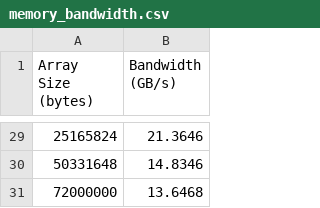
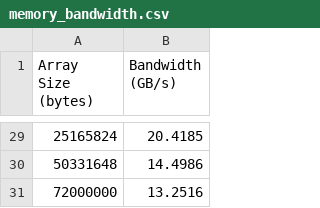
Before and after one commit to Minutenreis/parallelComputing1, a CSV file: submissions/3_Benchmarking/memory_bandwidth.csv, drawn as a sheet; only a part is shown, gaps mark what is left out; the diff covers the shown part only.

```diff
--- a/submissions/3_Benchmarking/memory_bandwidth.csv
+++ b/submissions/3_Benchmarking/memory_bandwidth.csv
@@ -29,3 +29,3 @@ Array Size (bytes),Bandwidth (GB/s)
-25165824,21.3646
-50331648,14.8346
-72000000,13.6468
+25165824,20.4185
+50331648,14.4986
+72000000,13.2516
```
Also changed, not shown: 27 edited cells elsewhere in this file, 8 other files.
